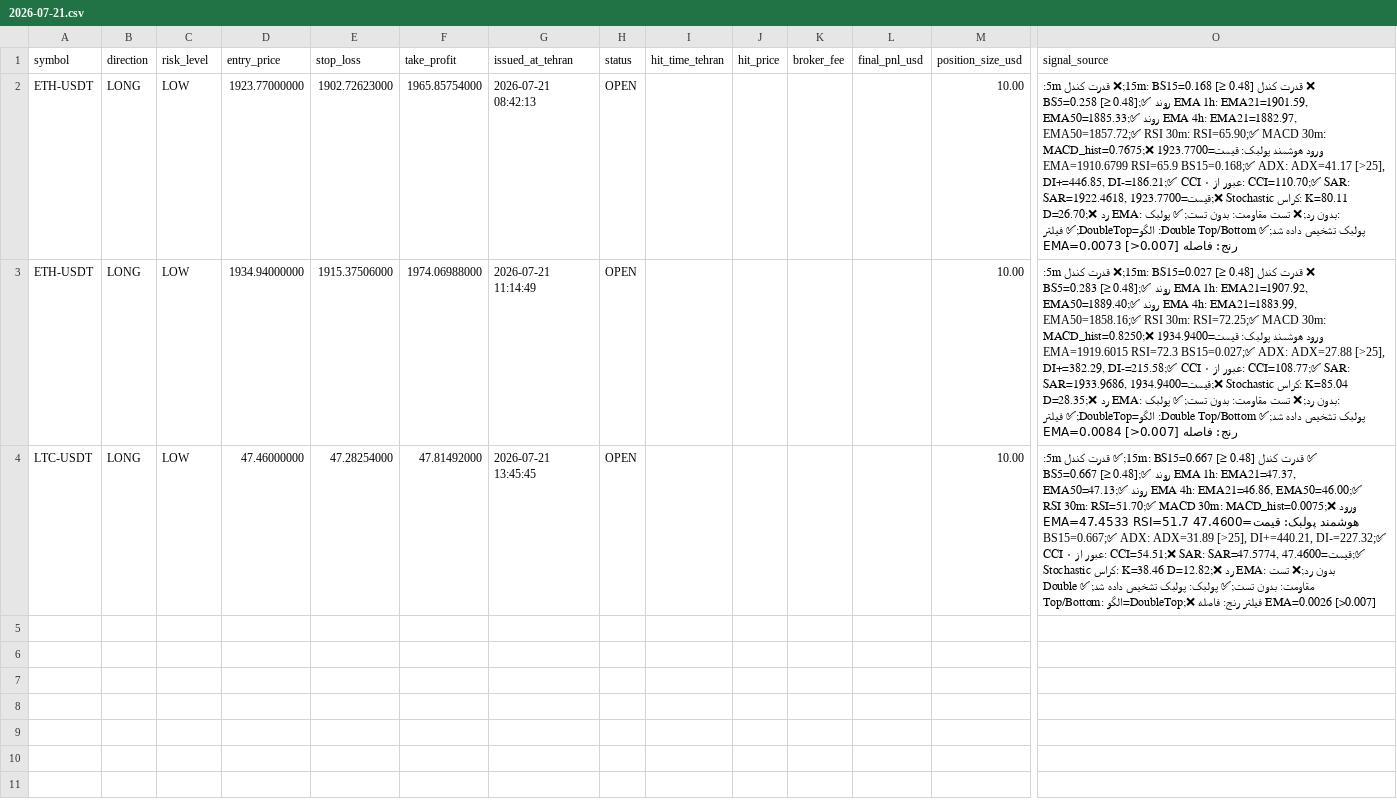
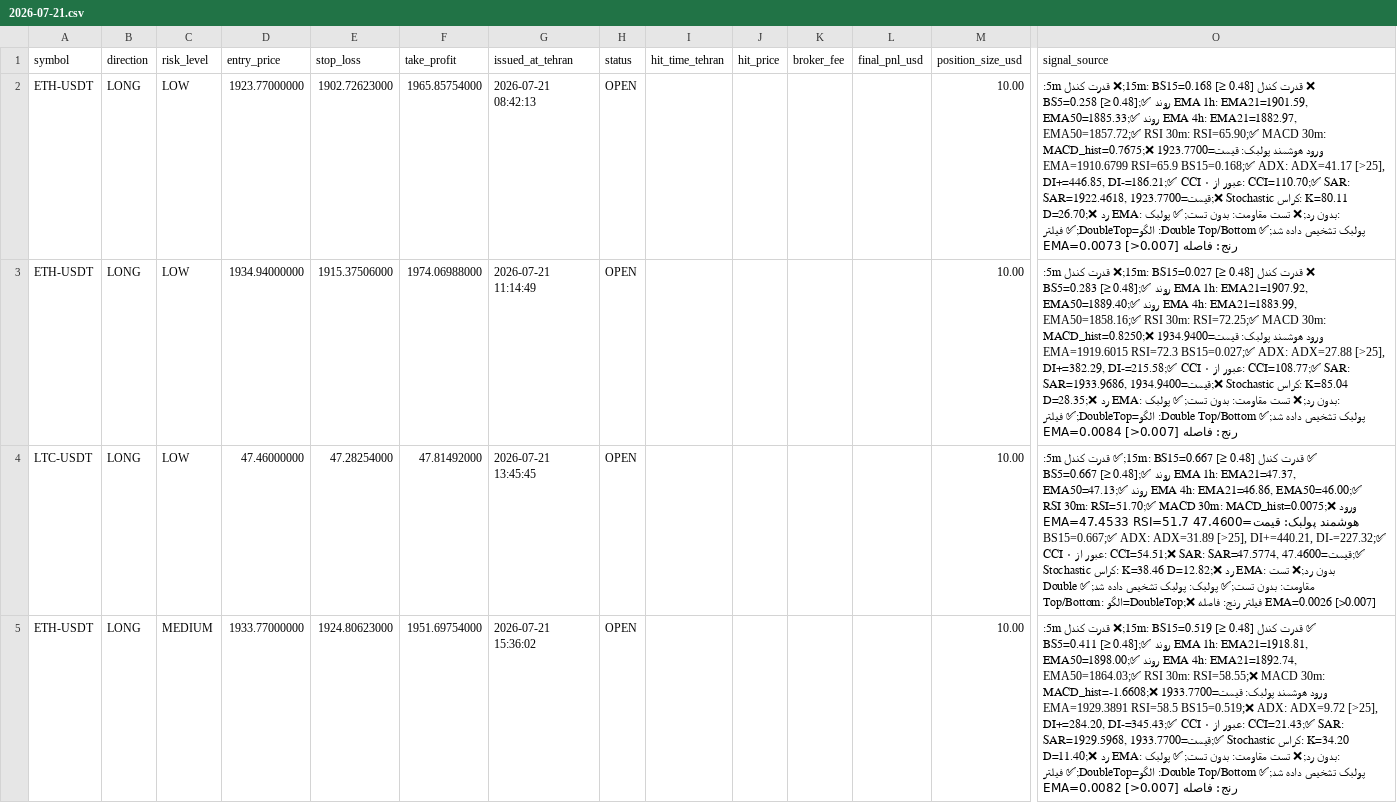
Before and after one commit to relaxboy65/KhosroSignalAnalyzerBot, a CSV file: signals/2026-07-21.csv, drawn as a sheet; only a part is shown, gaps mark what is left out; rows hold the shown columns only; the diff names each change by its address in the sheet, - before the commit and + after, or states it on an @@ line.

```diff
--- a/signals/2026-07-21.csv
+++ b/signals/2026-07-21.csv
+row 5: ETH-USDT | LONG | MEDIUM | 1933.77000000 | 1924.80623000 | 1951.69754000 | 2026-07-21 15:36:02 | OPEN |  |  |  |  | 10.00 | ✅ قدرت کندل 15m: BS15=0.519 [≥ 0.48];❌ قدرت کندل 5m: BS5=0.411 [≥ 0.48];✅ روند EMA 1h: EMA21=1918.81, EMA50=1898.00;✅ روند EMA 4h: EMA21=1892.74, EMA50=1864.03;✅ RSI 30m: RSI=58.55;❌ MACD 30m: MACD_hist=-1.6608;❌ ورود هوشمند پولبک: قیمت=1933.7700 EMA=1929.3891 RSI=58.5 BS15=0.519;❌ ADX: ADX=9.72 [>25], DI+=284.20, DI-=345.43;✅ CCI عبور از ۰: CCI=21.43;✅ SAR: SAR=1929.5968, قیمت=1933.7700;✅ Stochastic کراس: K=34.20 D=11.40;❌ رد EMA: بدون رد;❌ تست مقاومت: بدون تست;✅ پولبک: پولبک تشخیص داده شد;✅ Double Top/Bottom: الگو=DoubleTop;✅ فیلتر رنج: فاصله EMA=0.0082 [>0.007]
```
